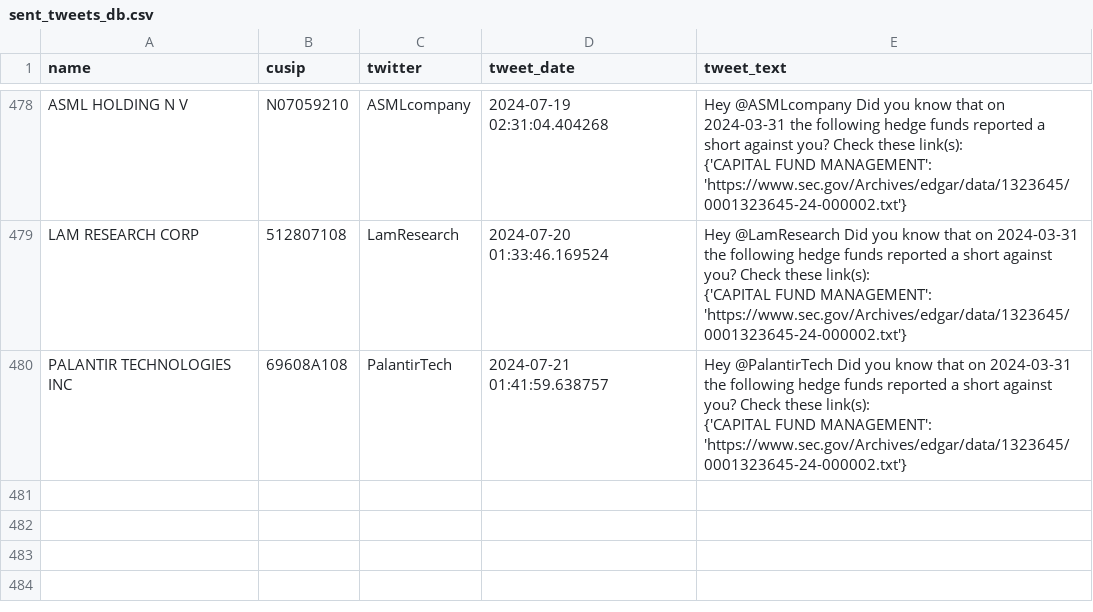
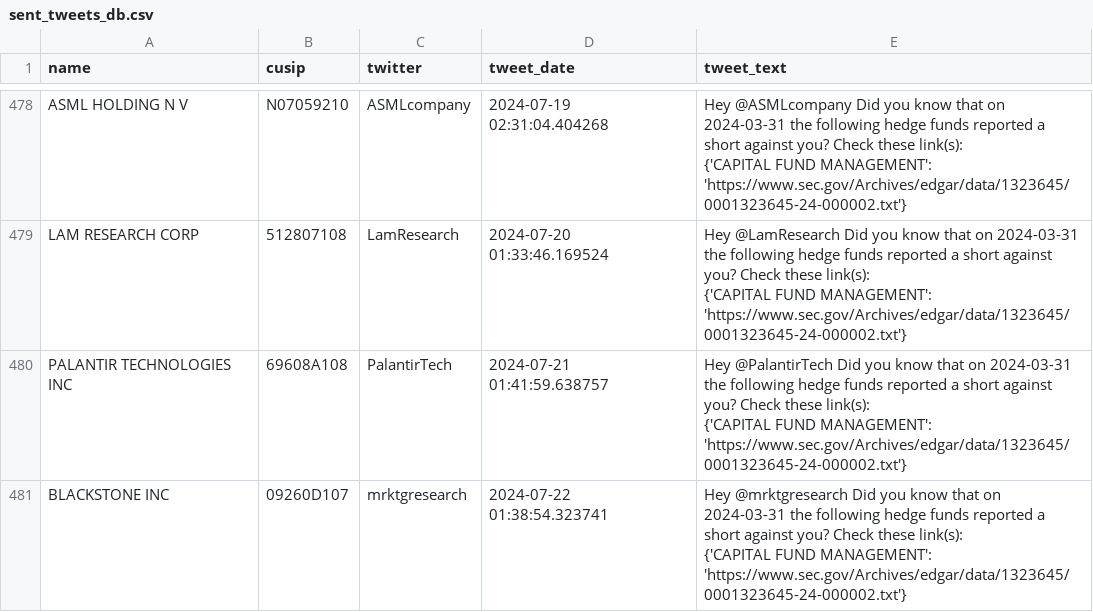
Before and after one commit to whs2k/stockFries_gha, a CSV file: sent_tweets_db.csv, drawn as a sheet; only a part is shown, gaps mark what is left out.

```diff
--- a/sent_tweets_db.csv
+++ b/sent_tweets_db.csv
@@ -1781 +1781,4 @@ PALANTIR TECHNOLOGIES INC,69608A108,PalantirTech,2024-07-21 01:41:59.638757,"Hey
     {'CAPITAL FUND MANAGEMENT': 'https://www.sec.gov/Archives/edgar/data/1323645/0001323645-24-000002.txt'}"
+BLACKSTONE INC,09260D107,mrktgresearch,2024-07-22 01:38:54.323741,"Hey @mrktgresearch Did you know that on 2024-03-31 the following hedge funds reported a short against you? Check these link(s):
+
+    {'CAPITAL FUND MANAGEMENT': 'https://www.sec.gov/Archives/edgar/data/1323645/0001323645-24-000002.txt'}"
```
Also changed, not shown: 3 other files.
